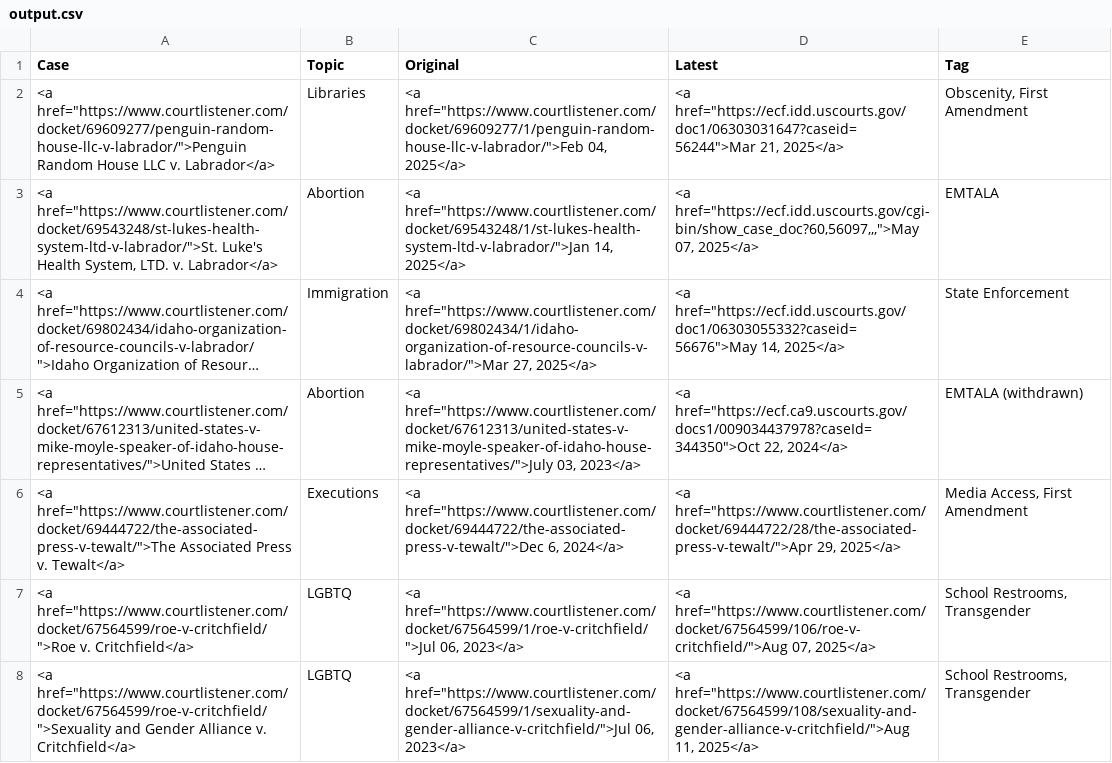
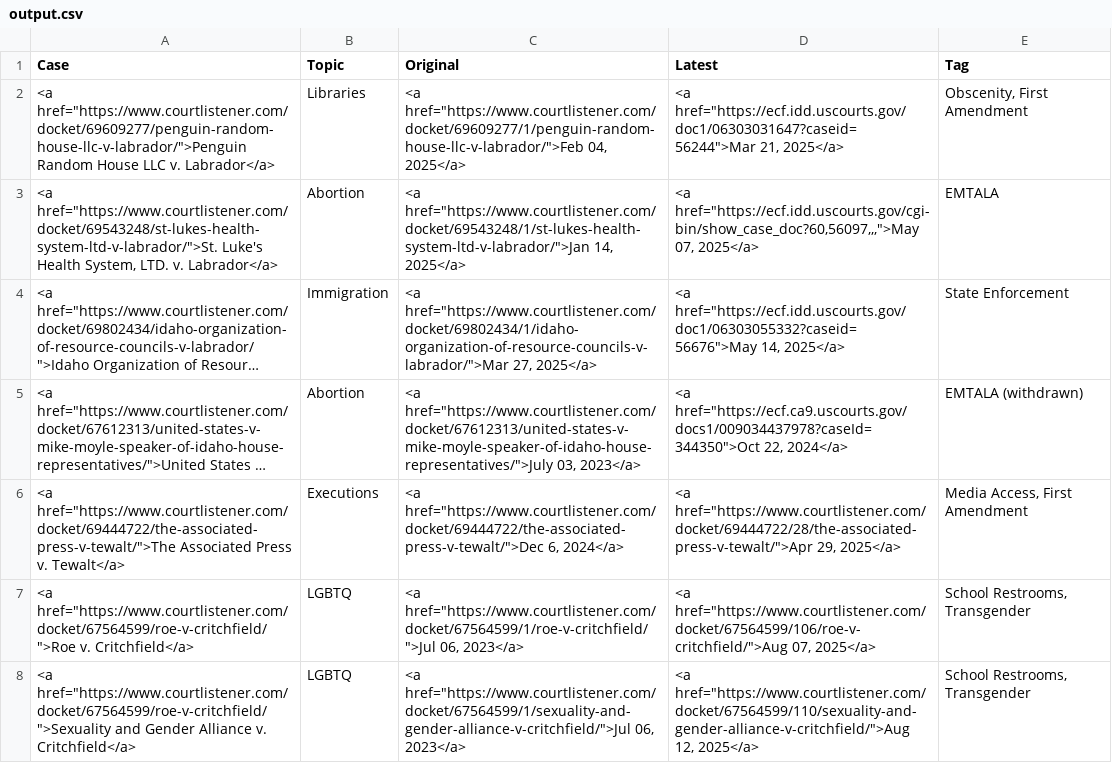
Before and after one commit to loganfinney27/IR-Court-Tracker, a CSV file: output.csv, drawn as a sheet; long unchanged cells end in ….

```diff
--- a/output.csv
+++ b/output.csv
@@ -7,2 +7,2 @@ Case,Topic,Original,Latest,Tag
 "<a href=""https://www.courtlistener.com/docket/67564599/roe-v-critchfield/"">Roe v. Critchfield</a>",LGBTQ,"<a href=""https://www.courtlistener.com/docket/67564599/1/roe-v-critchfield/"">Jul 06, 2023</a>","<a href=""https://www.courtlistener.com/docket/67564599/106/roe-v-critchfield/"">Aug 07, 2025</a>","School Restrooms, Transgender"
-"<a href=""https://www.courtlistener.com/docket/67564599/roe-v-critchfield/"">Sexuality and Gender Alliance v. Critchfield</a>",LGBTQ,"<a href=""https://www.courtlistener.com/docket/67564599/1/sexuality-and-gender-alliance-v-critchfield/"">Jul 06, 2023</a>","<a href=""https://www.courtlistener.com/docket/67564599/108/sexuality-and-gender-alliance-v-critchfield/"">Aug 11, 2025</a>","School Restrooms, Transgender"
+"<a href=""https://www.courtlistener.com/docket/67564599/roe-v-critchfield/"">Sexuality and Gender Alliance v. Critchfield</a>",LGBTQ,"<a href=""https://www.courtlistener.com/docket/67564599/1/sexuality-and-gender-alliance-v-critchfield/"">Jul 06, 2023</a>","<a href=""https://www.courtlistener.com/docket/67564599/110/sexuality-and-gender-alliance-v-critchfield/"">Aug 12, 2025</a>","School Restrooms, Transgender"
```
